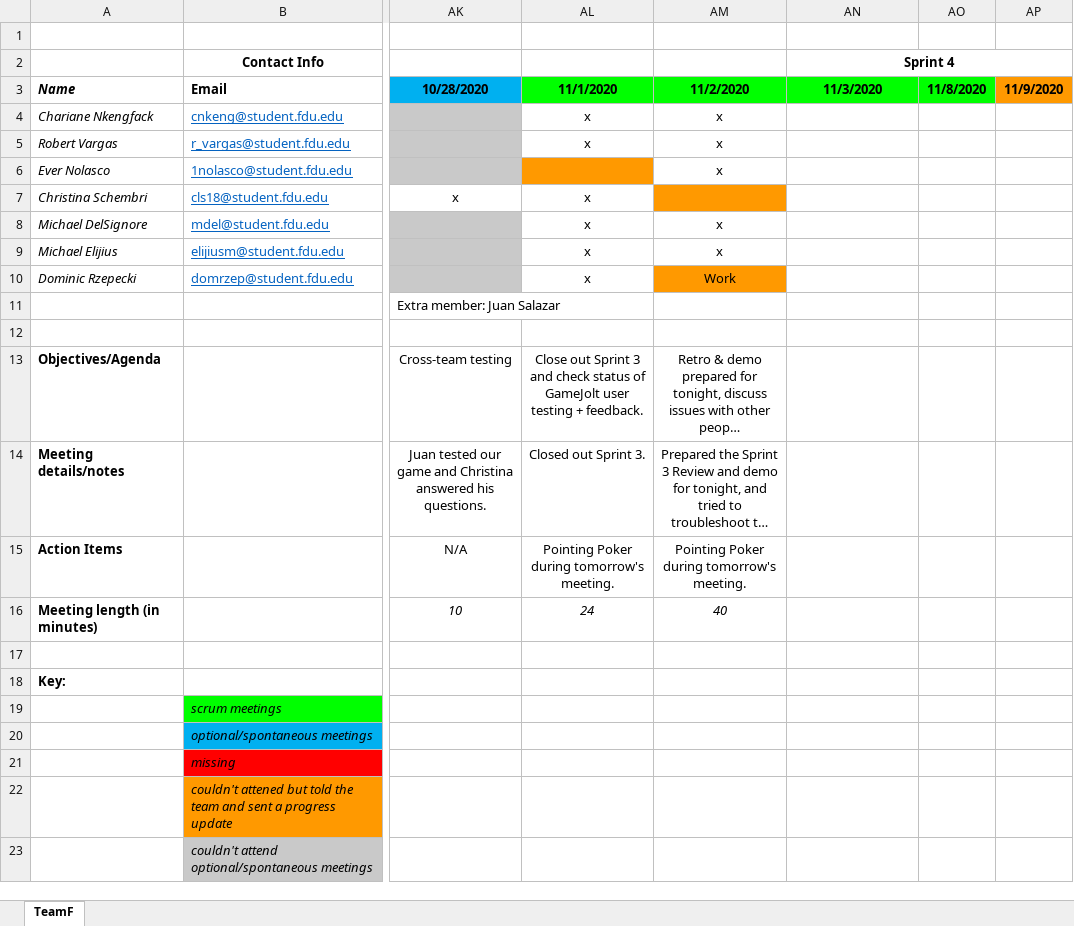
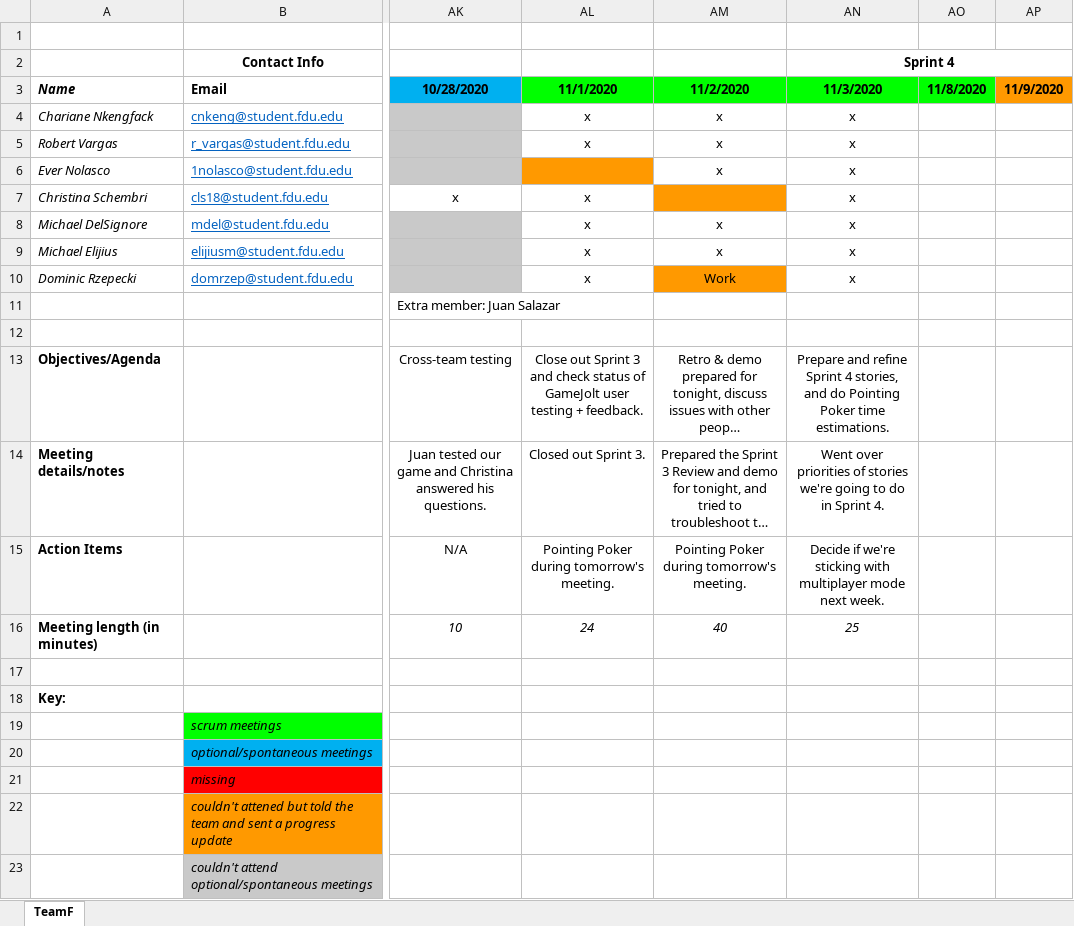
Before and after one commit to teamq20/Software-Design, an Excel workbook: Artifacts/Team Meeting Log.xlsx, sheet TeamF, drawn as a sheet; only a part is shown, gaps mark what is left out; long unchanged cells end in …; values as stored, in another font and other column widths than the file's, no borders; the diff names each change by its address in the sheet, - before the commit and + after, or states it on an @@ line.

Commit message:
updated attendance log

```diff
--- a/Artifacts/Team Meeting Log.xlsx (sheet TeamF)
+++ b/Artifacts/Team Meeting Log.xlsx (sheet TeamF)
-AN4:AN10 (11/3/2020): (empty)
+AN4:AN10 (11/3/2020): x
-AN13 (11/3/2020): (empty)
+AN13 (11/3/2020): Prepare and refine Sprint 4 stories, and do Pointing Poker time estimations.
-AN14 (11/3/2020): (empty)
+AN14 (11/3/2020): Went over priorities of stories we're going to do in Sprint 4.
-AN15 (11/3/2020): (empty)
+AN15 (11/3/2020): Decide if we're sticking with multiplayer mode next week.
-AN16 (11/3/2020): (empty)
+AN16 (11/3/2020): 25
```
